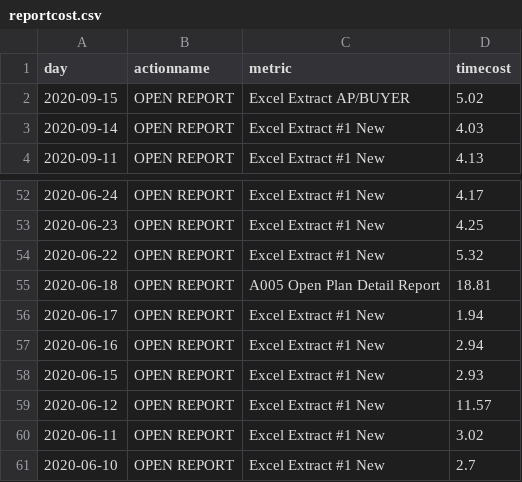
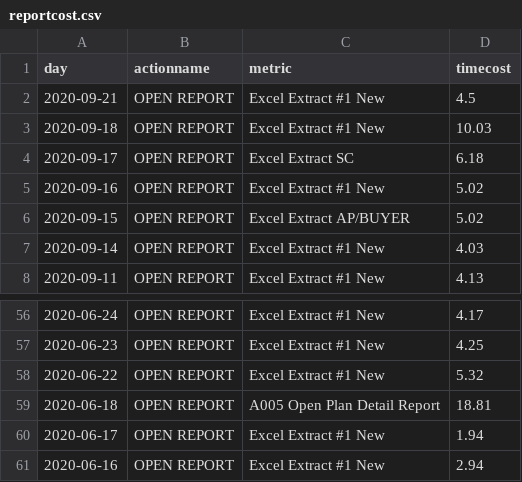
Before and after one commit to jasonzhuangdavinci/stadiumLogAnalysis, a CSV file: loadcsv/reportcost.csv, drawn as a sheet; only a part is shown, gaps mark what is left out; removed rows and columns are numbered as before the commit, all else as after; the diff names each change by its address in the sheet, - before the commit and + after, or states it on an @@ line.

```diff
--- a/loadcsv/reportcost.csv
+++ b/loadcsv/reportcost.csv
+row 2: 2020-09-21 | OPEN REPORT | Excel Extract #1 New | 4.5
+row 3: 2020-09-18 | OPEN REPORT | Excel Extract #1 New | 10.03
+row 4: 2020-09-17 | OPEN REPORT | Excel Extract SC | 6.18
+row 5: 2020-09-16 | OPEN REPORT | Excel Extract #1 New | 5.02
-row 58: 2020-06-15 | OPEN REPORT | Excel Extract #1 New | 2.93
-row 59: 2020-06-12 | OPEN REPORT | Excel Extract #1 New | 11.57
-row 60: 2020-06-11 | OPEN REPORT | Excel Extract #1 New | 3.02
-row 61: 2020-06-10 | OPEN REPORT | Excel Extract #1 New | 2.7
```
Also changed, not shown: loadcsv/metriccost.csv, loadcsv/metriccount.csv, 3 other files.
